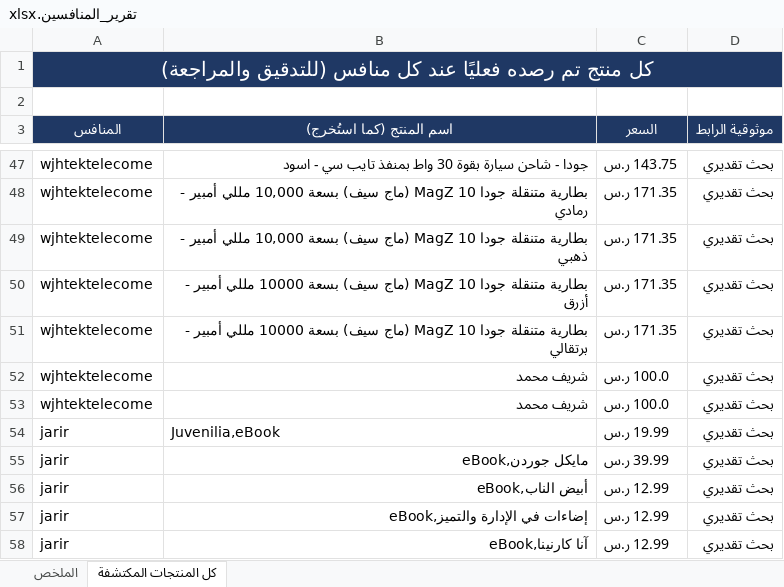
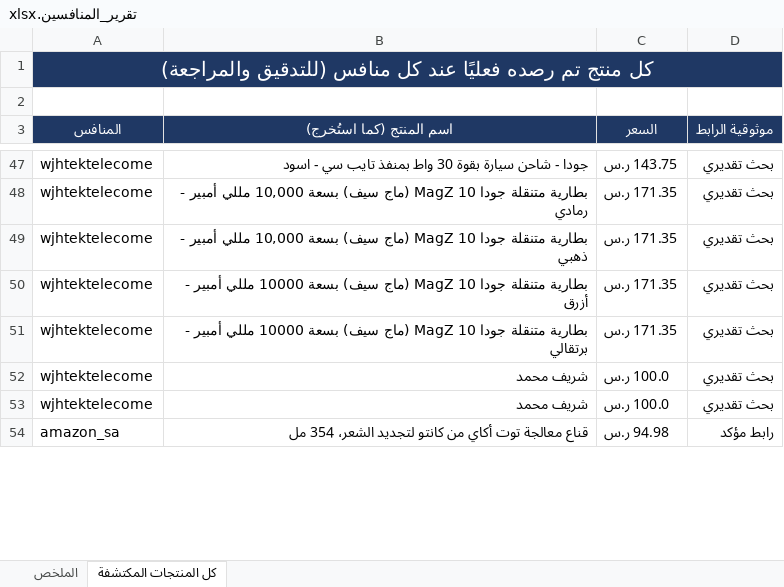
Before and after one commit to wael1997/techtime-market-data, an Excel workbook: data/تقرير_المنافسين.xlsx, sheet كل المنتجات المكتشفة, drawn as a sheet; only a part is shown, gaps mark what is left out; values as stored, in another font and other column widths than the file's, no borders; removed rows and columns are numbered as before the commit, all else as after; the diff covers the shown part only; the diff names each change by its address in the sheet, - before the commit and + after, or states it on an @@ line.

```diff
--- a/data/تقرير_المنافسين.xlsx (sheet كل المنتجات المكتشفة)
+++ b/data/تقرير_المنافسين.xlsx (sheet كل المنتجات المكتشفة)
-row 54: jarir | Juvenilia,eBook | 19.99 ر.س | بحث تقديري
-row 55: jarir | مايكل جوردن,eBook | 39.99 ر.س | بحث تقديري
-row 56: jarir | أبيض الناب,eBook | 12.99 ر.س | بحث تقديري
-row 57: jarir | إضاءات في الإدارة والتميز,eBook | 12.99 ر.س | بحث تقديري
-row 58: jarir | آنا كارنينا,eBook | 12.99 ر.س | بحث تقديري
+row 54: amazon_sa | قناع معالجة توت أكاي من كانتو لتجديد الشعر، 354 مل | 94.98 ر.س | رابط مؤكد
```
Also changed, not shown: 116 added rows and 1 edited cell elsewhere in this sheet, sheet الملخص, 2 other files.
